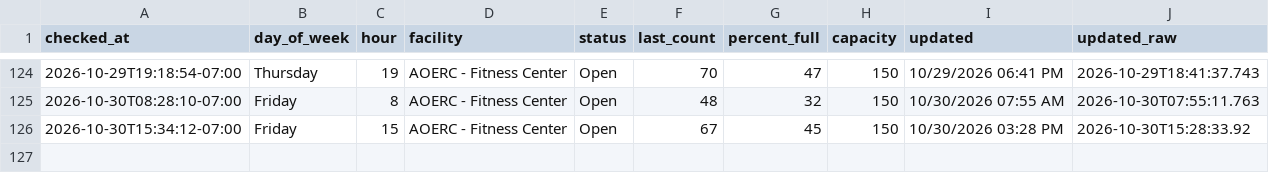
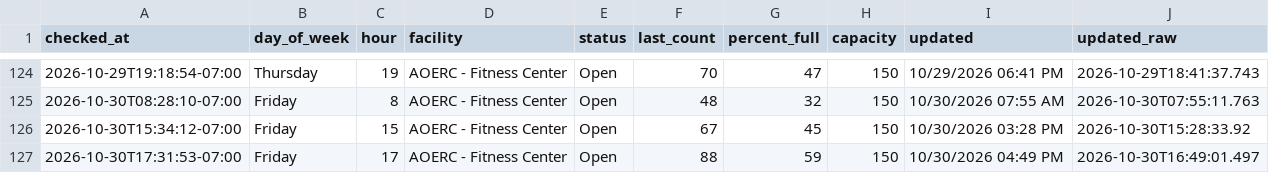
Before and after one commit to allmankm/gym-tracker, a CSV file: data/counts.csv, drawn as a sheet; only a part is shown, gaps mark what is left out; the diff names each change by its address in the sheet, - before the commit and + after, or states it on an @@ line.

```diff
--- a/data/counts.csv
+++ b/data/counts.csv
+row 127: 2026-10-30T17:31:53-07:00 | Friday | 17 | AOERC - Fitness Center | Open | 88 | 59 | 150 | 10/30/2026 04:49 PM | 2026-10-30T16:49:01.497
```
